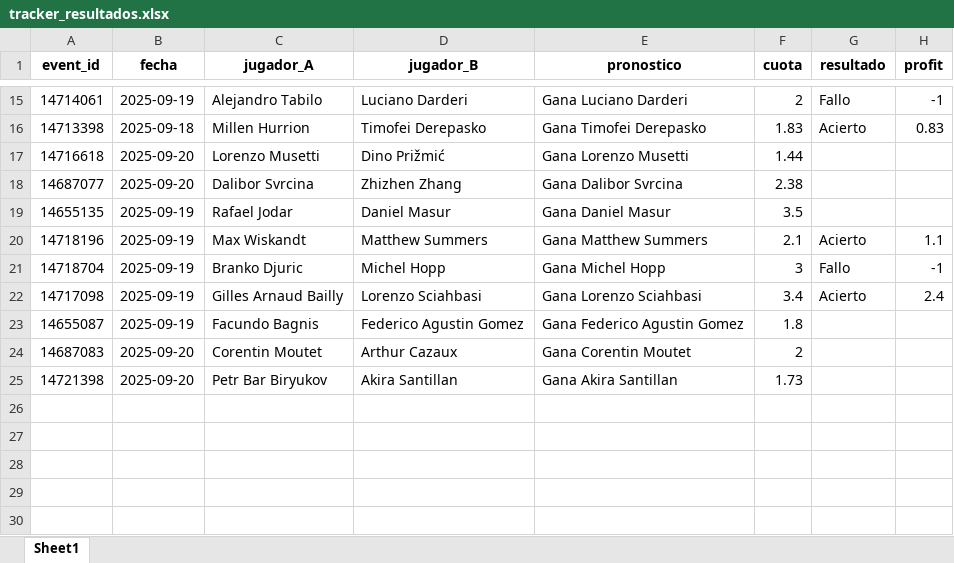
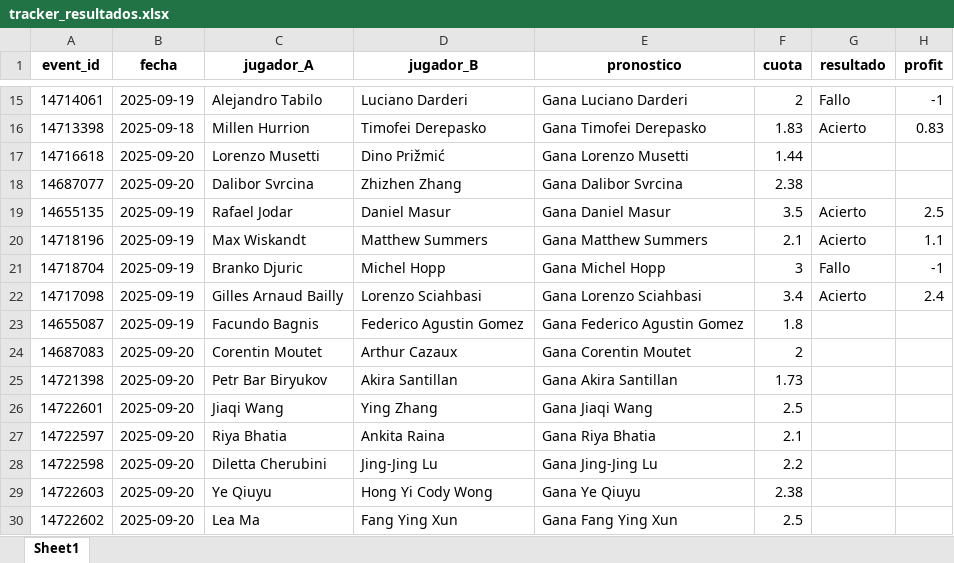
Before and after one commit to andreuroigv/tennis-tracker-app, an Excel workbook: tracker_resultados.xlsx, sheet Sheet1, drawn as a sheet; only a part is shown, gaps mark what is left out; values as stored, in another font and other column widths than the file's, no borders; the diff names each change by its address in the sheet, - before the commit and + after, or states it on an @@ line.

Commit message:
🔄 Actualización automática del tracker

```diff
--- a/tracker_resultados.xlsx (sheet Sheet1)
+++ b/tracker_resultados.xlsx (sheet Sheet1)
-G19 (resultado): (empty)
+G19 (resultado): Acierto
-H19 (profit): (empty)
+H19 (profit): 2.5
+row 26: 14722601 | 2025-09-20 | Jiaqi Wang | Ying Zhang | Gana Jiaqi Wang | 2.5
+row 27: 14722597 | 2025-09-20 | Riya Bhatia | Ankita Raina | Gana Riya Bhatia | 2.1
+row 28: 14722598 | 2025-09-20 | Diletta Cherubini | Jing-Jing Lu | Gana Jing-Jing Lu | 2.2
+row 29: 14722603 | 2025-09-20 | Ye Qiuyu | Hong Yi Cody Wong | Gana Ye Qiuyu | 2.38
+row 30: 14722602 | 2025-09-20 | Lea Ma | Fang Ying Xun | Gana Fang Ying Xun | 2.5
```
